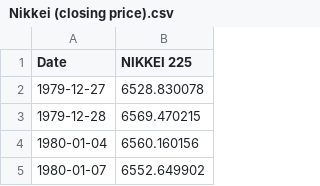
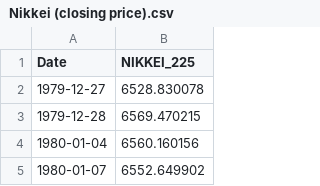
Before and after one commit to AR-Elbers/Market-Predictors, a CSV file: Data Treatment/Nikkei (closing price).csv, drawn as a sheet; only a part is shown.

```diff
--- a/Data Treatment/Nikkei (closing price).csv
+++ b/Data Treatment/Nikkei (closing price).csv
@@ -1,2 +1,2 @@
-Date,NIKKEI 225
+Date,NIKKEI_225
 1979-12-27,6528.830078
```
Also changed, not shown: Data Treatment/Bonds (closing price).csv, Data Treatment/Bonds (daily returns).csv, 8 other files.
